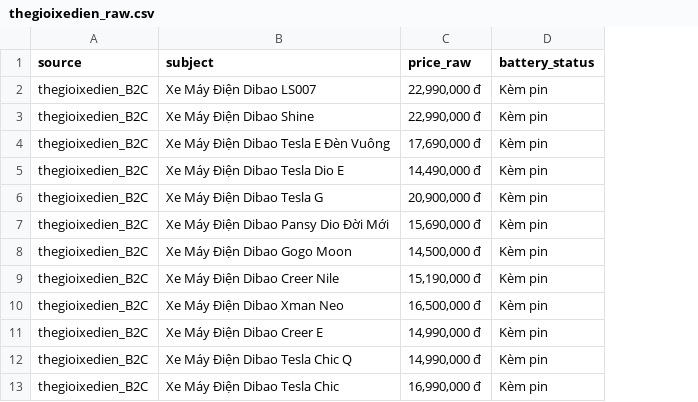
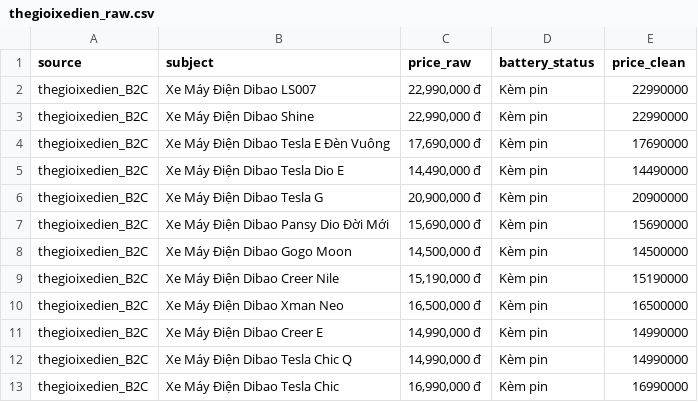
Before and after one commit to van2703/Electric-Vehicle-Market-Monitor, a CSV file: data/raw/thegioixedien_raw.csv, drawn as a sheet; only a part is shown; the diff names each change by its address in the sheet, - before the commit and + after, or states it on an @@ line.

```diff
--- a/data/raw/thegioixedien_raw.csv
+++ b/data/raw/thegioixedien_raw.csv
+column E (price_clean), rows 2-13: 22990000 | 22990000 | 17690000 | 14490000 | 20900000 | 15690000 | 14500000 | 15190000 | 16500000 | 14990000 | 14990000 | 16990000
```
Also changed, not shown: data/raw/phoxedien_raw.csv, 30 other files.
